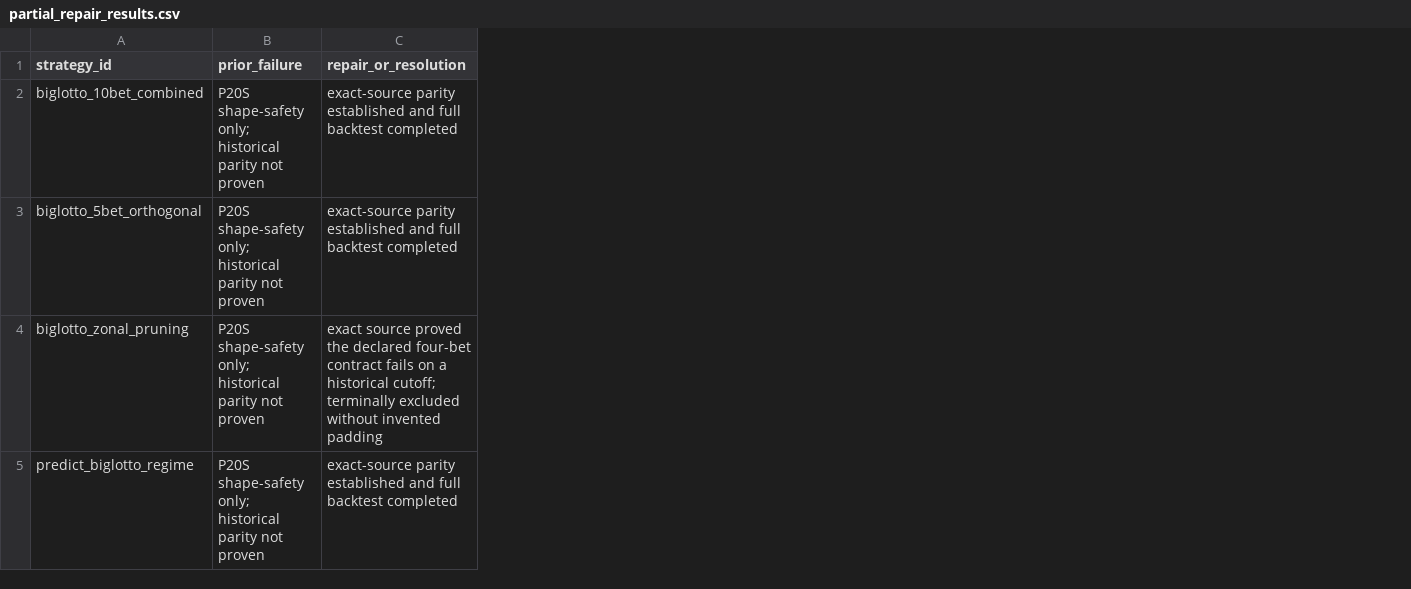
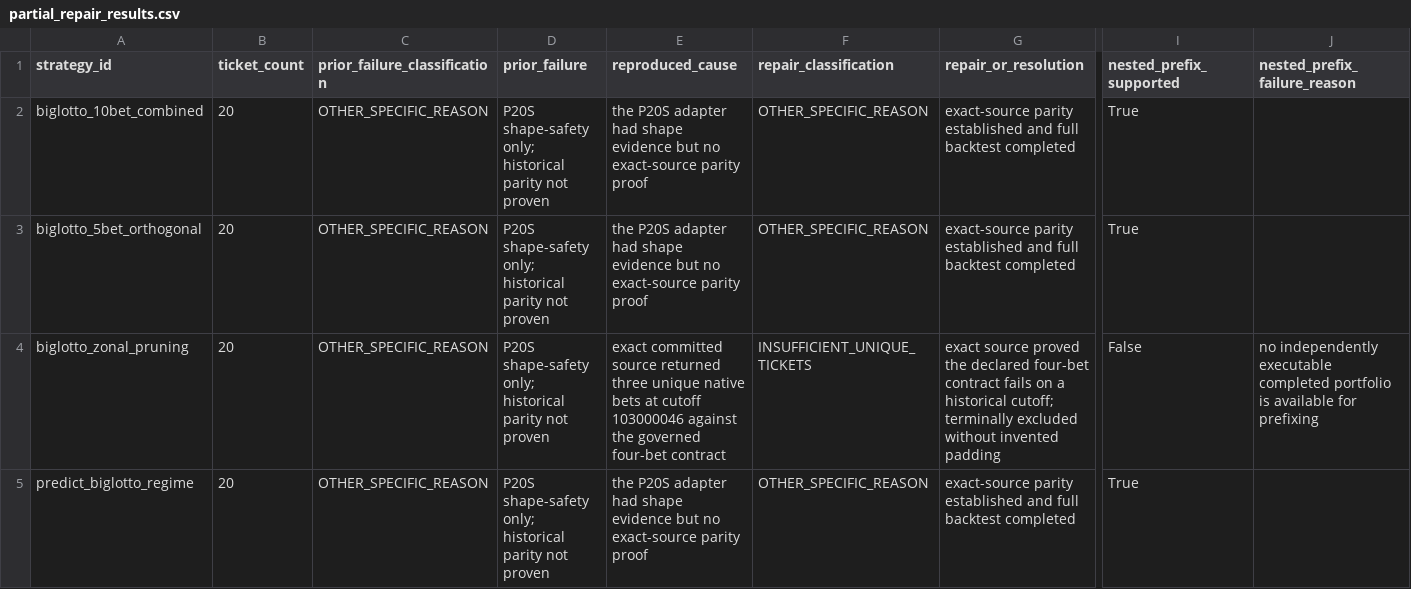
Before and after one commit to kelvinhuang0327/number-pattern-research, a CSV file: outputs/research/p20t_remaining_16_strategy_recovery/partial_repair_results.csv, drawn as a sheet; only a part is shown, gaps mark what is left out; the diff names each change by its address in the sheet, - before the commit and + after, or states it on an @@ line.

```diff
--- a/outputs/research/p20t_remaining_16_strategy_recovery/partial_repair_results.csv
+++ b/outputs/research/p20t_remaining_16_strategy_recovery/partial_repair_results.csv
+column B (ticket_count), rows 2-5: all 20
+column C (prior_failure_classification), rows 2-5: all OTHER_SPECIFIC_REASON
+column E (reproduced_cause), rows 2-5: the P20S adapter had shape evidence but no exact-source parity proof | the P20S adapter had shape evidence but no exact-source parity proof | exact committed source returned three unique native bets at cutoff 103000046 against the governed four-bet contract | the P20S adapter had shape evidence but no exact-source parity proof
+column F (repair_classification), rows 2-5: OTHER_SPECIFIC_REASON | OTHER_SPECIFIC_REASON | INSUFFICIENT_UNIQUE_TICKETS | OTHER_SPECIFIC_REASON
+column I (nested_prefix_supported), rows 2-5: True | True | False | True
+column J (nested_prefix_failure_reason), row 4: no independently executable completed portfolio is available for prefixing
```
Also changed, not shown: outputs/research/p20t_remaining_16_strategy_recovery/final_39_completed_strategy_metrics.csv, outputs/research/p20t_remaining_16_strategy_recovery/final_39_m4plus_adapter_ranking.csv, 10 other files.
